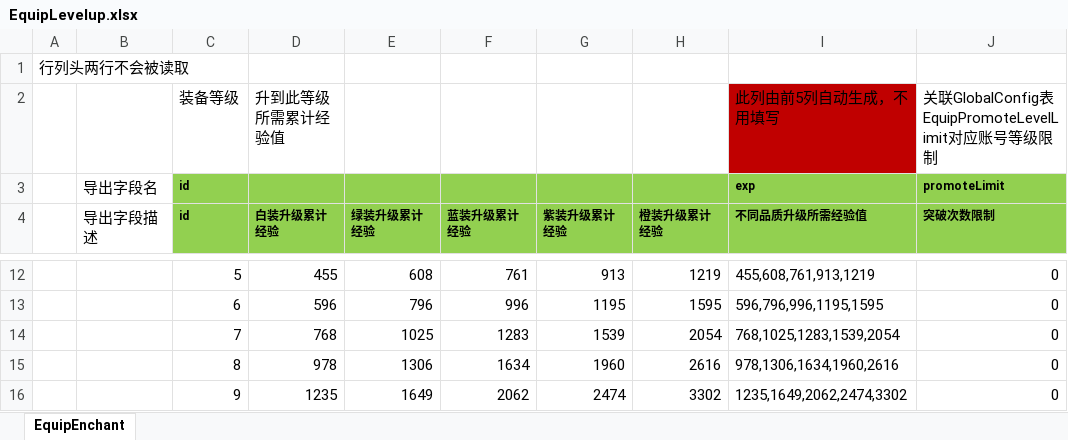
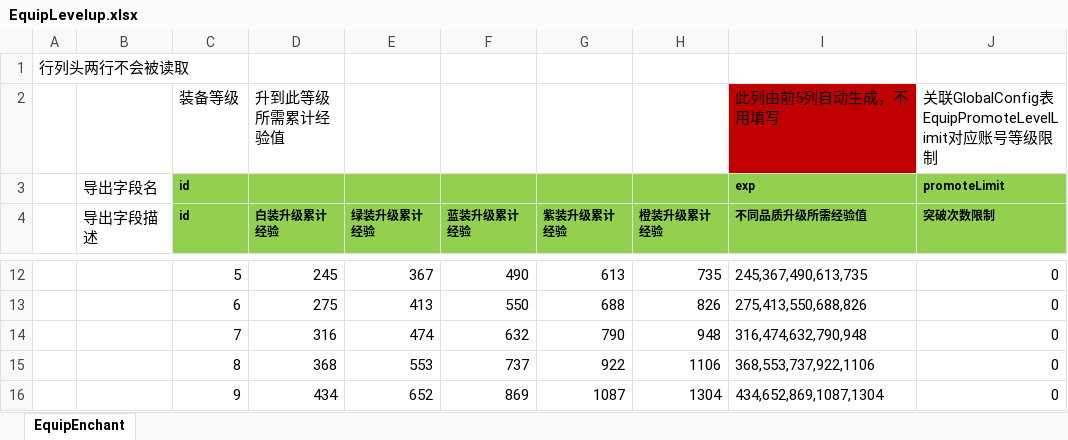
Before and after one commit to east-eden/server_bin, an Excel workbook: config/excel/EquipLevelup.xlsx, sheet EquipEnchant, drawn as a sheet; only a part is shown, gaps mark what is left out; values as stored, in another font and other column widths than the file's, no borders; the diff covers the shown part only; the diff names each change by its address in the sheet, - before the commit and + after, or states it on an @@ line.

```diff
--- a/config/excel/EquipLevelup.xlsx (sheet EquipEnchant)
+++ b/config/excel/EquipLevelup.xlsx (sheet EquipEnchant)
-D12 (白装升级累计经验): 455
+D12 (白装升级累计经验): 245
-E12 (绿装升级累计经验): 608
+E12 (绿装升级累计经验): 367
-F12 (蓝装升级累计经验): 761
+F12 (蓝装升级累计经验): 490
-G12 (紫装升级累计经验): 913
+G12 (紫装升级累计经验): 613
-H12 (橙装升级累计经验): 1219
+H12 (橙装升级累计经验): 735
-I12 (不同品质升级所需经验值): 455,608,761,913,1219
+I12 (不同品质升级所需经验值): 245,367,490,613,735
-D13 (白装升级累计经验): 596
+D13 (白装升级累计经验): 275
-E13 (绿装升级累计经验): 796
+E13 (绿装升级累计经验): 413
-F13 (蓝装升级累计经验): 996
+F13 (蓝装升级累计经验): 550
-G13 (紫装升级累计经验): 1195
+G13 (紫装升级累计经验): 688
-H13 (橙装升级累计经验): 1595
+H13 (橙装升级累计经验): 826
-I13 (不同品质升级所需经验值): 596,796,996,1195,1595
+I13 (不同品质升级所需经验值): 275,413,550,688,826
-D14 (白装升级累计经验): 768
+D14 (白装升级累计经验): 316
-E14 (绿装升级累计经验): 1025
+E14 (绿装升级累计经验): 474
-F14 (蓝装升级累计经验): 1283
+F14 (蓝装升级累计经验): 632
-G14 (紫装升级累计经验): 1539
+G14 (紫装升级累计经验): 790
-H14 (橙装升级累计经验): 2054
+H14 (橙装升级累计经验): 948
-I14 (不同品质升级所需经验值): 768,1025,1283,1539,2054
+I14 (不同品质升级所需经验值): 316,474,632,790,948
-D15 (白装升级累计经验): 978
+D15 (白装升级累计经验): 368
-E15 (绿装升级累计经验): 1306
+E15 (绿装升级累计经验): 553
-F15 (蓝装升级累计经验): 1634
+F15 (蓝装升级累计经验): 737
-G15 (紫装升级累计经验): 1960
+G15 (紫装升级累计经验): 922
-H15 (橙装升级累计经验): 2616
+H15 (橙装升级累计经验): 1106
-I15 (不同品质升级所需经验值): 978,1306,1634,1960,2616
+I15 (不同品质升级所需经验值): 368,553,737,922,1106
-D16 (白装升级累计经验): 1235
+D16 (白装升级累计经验): 434
-E16 (绿装升级累计经验): 1649
+E16 (绿装升级累计经验): 652
-F16 (蓝装升级累计经验): 2062
+F16 (蓝装升级累计经验): 869
-G16 (紫装升级累计经验): 2474
+G16 (紫装升级累计经验): 1087
-H16 (橙装升级累计经验): 3302
+H16 (橙装升级累计经验): 1304
-I16 (不同品质升级所需经验值): 1235,1649,2062,2474,3302
+I16 (不同品质升级所需经验值): 434,652,869,1087,1304
```
Also changed, not shown: 576 edited cells elsewhere in this sheet, config/excel/CostLoot.xlsx, config/excel/EquipEnchant.xlsx, 27 other files.
